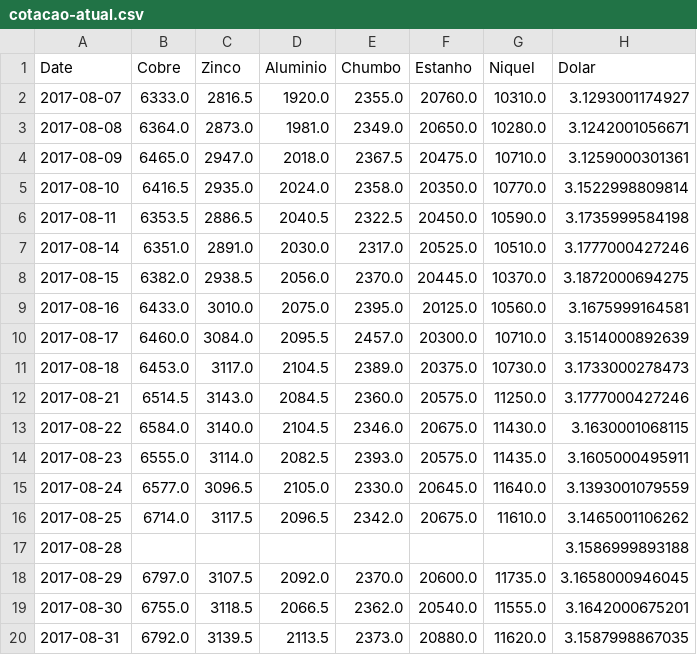
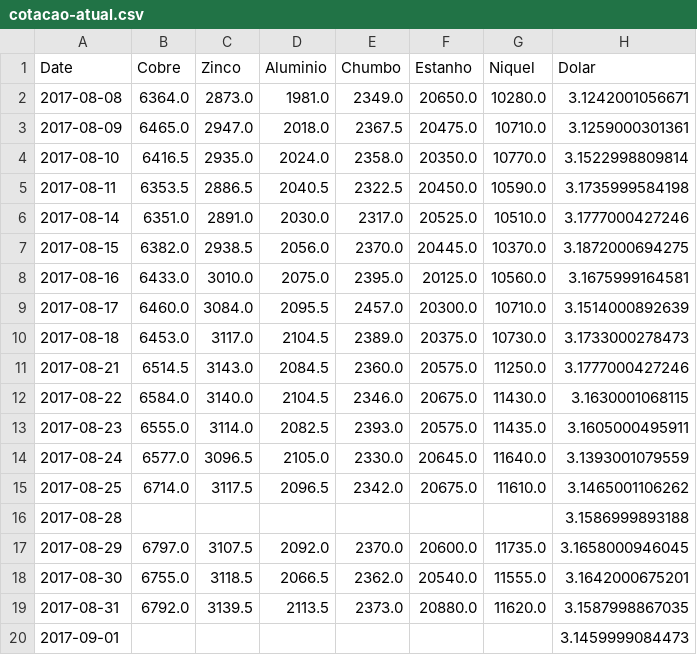
Before and after one commit to tiagocordeiro/flask-lme-chart, a CSV file: static/cotacao-atual.csv, drawn as a sheet; removed rows and columns are numbered as before the commit, all else as after; the diff names each change by its address in the sheet, - before the commit and + after, or states it on an @@ line.

Commit message:
Cotação Atualizada

```diff
--- a/static/cotacao-atual.csv
+++ b/static/cotacao-atual.csv
-row 2: 2017-08-07 | 6333.0 | 2816.5 | 1920.0 | 2355.0 | 20760.0 | 10310.0 | 3.1293001174927
+row 20: 2017-09-01 |  |  |  |  |  |  | 3.1459999084473
```
Also changed, not shown: static/todo-periodo.csv.
